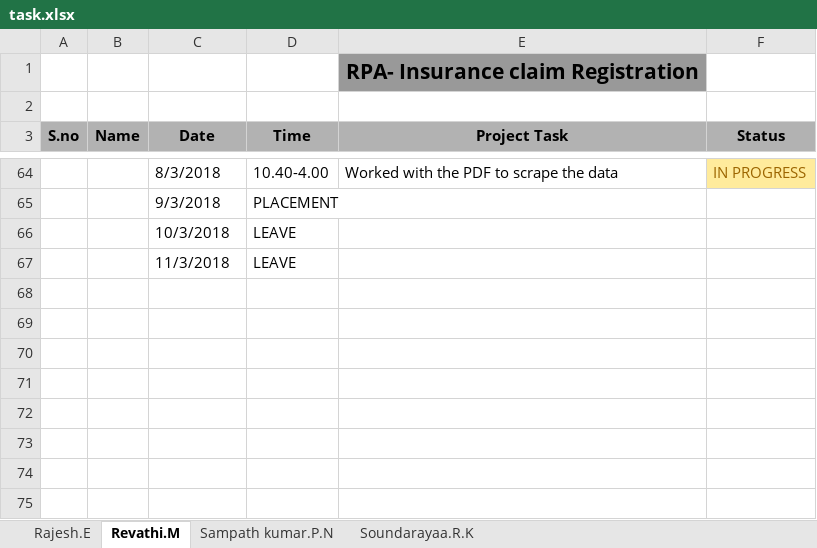
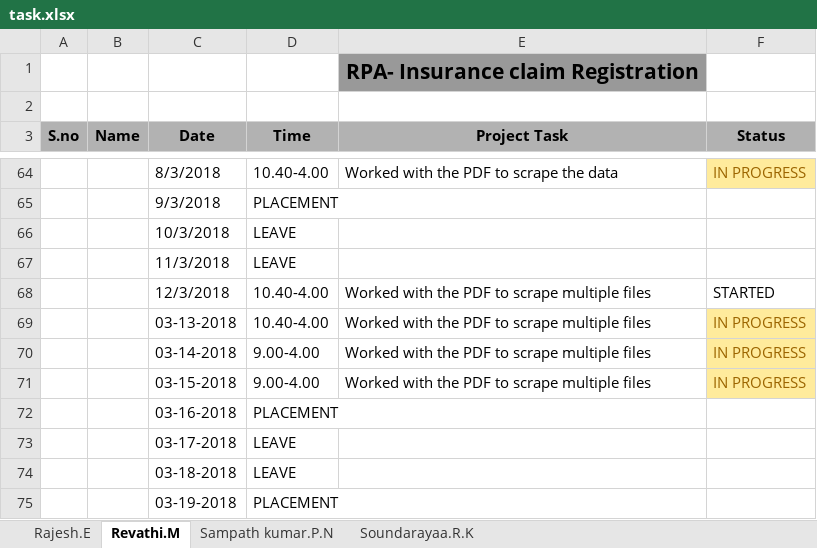
Before and after one commit to SampathKumar27896/Robotic_Process_Automation_Batch_1_CSE_B, an Excel workbook: task.xlsx, sheet Revathi.M, drawn as a sheet; only a part is shown, gaps mark what is left out; values as stored, in another font and other column widths than the file's, no borders; the diff names each change by its address in the sheet, - before the commit and + after, or states it on an @@ line.

```diff
--- a/task.xlsx (sheet Revathi.M)
+++ b/task.xlsx (sheet Revathi.M)
+row 68:  |  | 12/3/2018 | 10.40-4.00 | Worked with the PDF to scrape multiple files | STARTED
+row 69:  |  | 03-13-2018 | 10.40-4.00 | Worked with the PDF to scrape multiple files | IN PROGRESS
+row 70:  |  | 03-14-2018 | 9.00-4.00 | Worked with the PDF to scrape multiple files | IN PROGRESS
+row 71:  |  | 03-15-2018 | 9.00-4.00 | Worked with the PDF to scrape multiple files | IN PROGRESS
+row 72:  |  | 03-16-2018 | PLACEMENT
+row 73:  |  | 03-17-2018 | LEAVE
+row 74:  |  | 03-18-2018 | LEAVE
+row 75:  |  | 03-19-2018 | PLACEMENT
```
Also changed, not shown: sheet Rajesh.E, sheet Soundarayaa.R.K.
